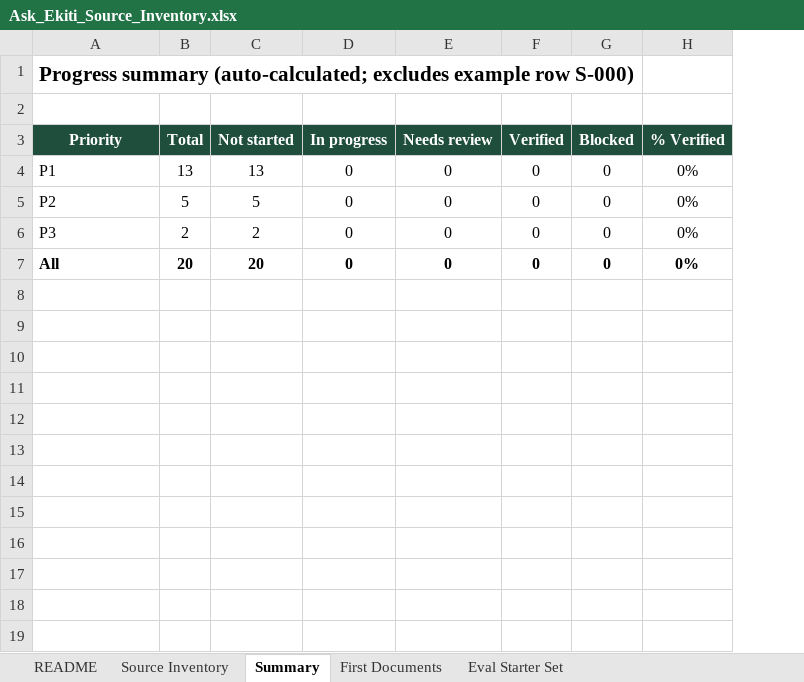
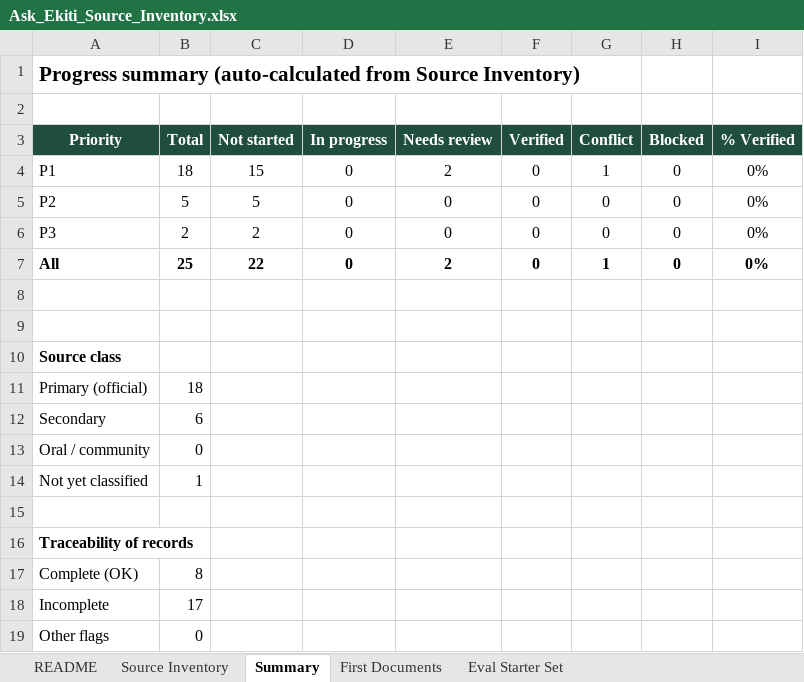
Before and after one commit to smartexploit/Ekiti30Digital, an Excel workbook: 14_Source_Documents/Ask_Ekiti_Source_Inventory.xlsx, sheet Summary, drawn as a sheet; values as stored, in another font and other column widths than the file's, no borders; the diff names each change by its address in the sheet, - before the commit and + after, or states it on an @@ line.

Commit message:
Revise KB spec and source inventory per review (v0.2)

```diff
--- a/14_Source_Documents/Ask_Ekiti_Source_Inventory.xlsx (sheet Summary)
+++ b/14_Source_Documents/Ask_Ekiti_Source_Inventory.xlsx (sheet Summary)
+column G (Conflict), rows 4-7: 1 | 0 | 0 | 1
-A1 (Priority): Progress summary (auto-calculated; excludes example row S-000)
+A1 (Priority): Progress summary (auto-calculated from Source Inventory)
-B4 (Total): 13
+B4 (Total): 18
-C4 (Not started): 13
+C4 (Not started): 15
-E4 (Needs review): 0
+E4 (Needs review): 2
-B7 (Total): 20
+B7 (Total): 25
-C7 (Not started): 20
+C7 (Not started): 22
-E7 (Needs review): 0
+E7 (Needs review): 2
+row 8: (empty)
+row 9: (empty)
+row 10: Source class
+row 11: Primary (official) | 18
+row 12: Secondary | 6
+row 13: Oral / community | 0
+row 14: Not yet classified | 1
+row 15: (empty)
+row 16: Traceability of records
+row 17: Complete (OK) | 8
+row 18: Incomplete | 17
+row 19: Other flags | 0
```
Also changed, not shown: sheet Source Inventory, sheet Eval Starter Set, sheet First Documents, sheet README, formulas that keep their value, charts or pictures, 1 other file.
